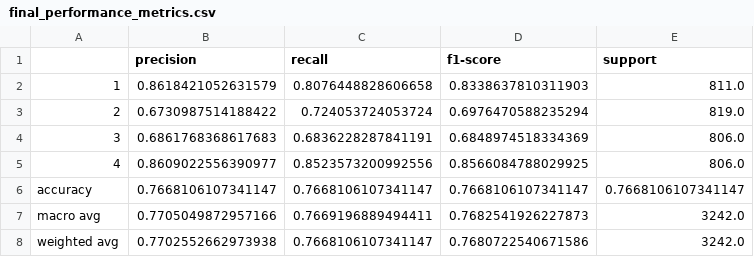
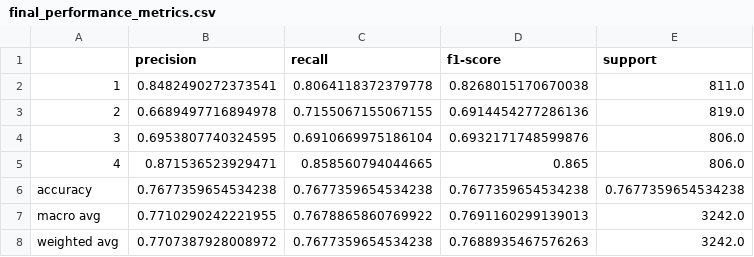
Before and after one commit to christianleis040/BI-95, a CSV file: code/final_performance_metrics.csv, drawn as a sheet.

```diff
--- a/code/final_performance_metrics.csv
+++ b/code/final_performance_metrics.csv
@@ -1,8 +1,8 @@
 ,precision,recall,f1-score,support
-1,0.8618421052631579,0.8076448828606658,0.8338637810311903,811.0
-2,0.6730987514188422,0.724053724053724,0.6976470588235294,819.0
-3,0.6861768368617683,0.6836228287841191,0.6848974518334369,806.0
-4,0.8609022556390977,0.8523573200992556,0.8566084788029925,806.0
-accuracy,0.7668106107341147,0.7668106107341147,0.7668106107341147,0.7668106107341147
-macro avg,0.7705049872957166,0.7669196889494411,0.7682541926227873,3242.0
-weighted avg,0.7702552662973938,0.7668106107341147,0.7680722540671586,3242.0
+1,0.8482490272373541,0.8064118372379778,0.8268015170670038,811.0
+2,0.6689497716894978,0.7155067155067155,0.6914454277286136,819.0
+3,0.6953807740324595,0.6910669975186104,0.6932171748599876,806.0
+4,0.871536523929471,0.858560794044665,0.865,806.0
+accuracy,0.7677359654534238,0.7677359654534238,0.7677359654534238,0.7677359654534238
+macro avg,0.7710290242221955,0.7678865860769922,0.7691160299139013,3242.0
+weighted avg,0.7707387928008972,0.7677359654534238,0.7688935467576263,3242.0
```
Also changed, not shown: code/model_results.csv, code/performance_metrics.csv, 1 other file.
